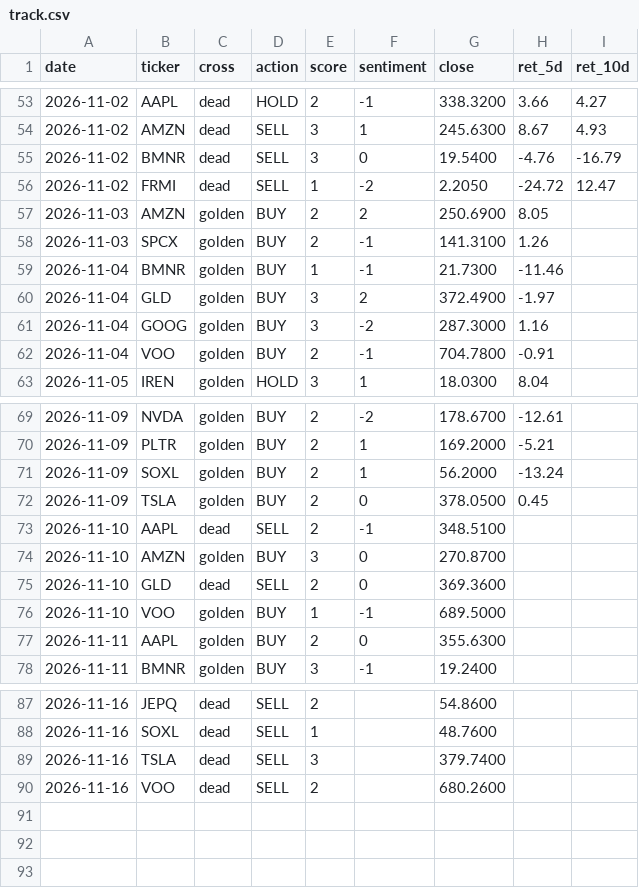
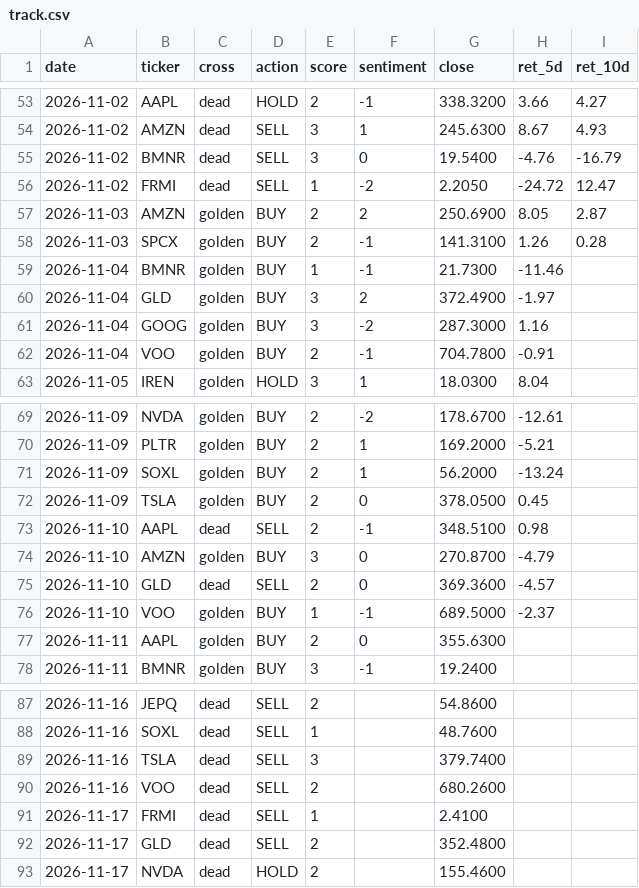
Before and after one commit to jinmedi/stock-signal-monitor, a CSV file: state/track.csv, drawn as a sheet; only a part is shown, gaps mark what is left out.

```diff
--- a/state/track.csv
+++ b/state/track.csv
@@ -56,4 +56,4 @@ date,ticker,cross,action,score,sentiment,close,ret_5d,ret_10d
 2026-11-02,FRMI,dead,SELL,1,-2,2.2050,-24.72,12.47
-2026-11-03,AMZN,golden,BUY,2,2,250.6900,8.05,
-2026-11-03,SPCX,golden,BUY,2,-1,141.3100,1.26,
+2026-11-03,AMZN,golden,BUY,2,2,250.6900,8.05,2.87
+2026-11-03,SPCX,golden,BUY,2,-1,141.3100,1.26,0.28
 2026-11-04,BMNR,golden,BUY,1,-1,21.7300,-11.46,
@@ -72,6 +72,6 @@ date,ticker,cross,action,score,sentiment,close,ret_5d,ret_10d
 2026-11-09,TSLA,golden,BUY,2,0,378.0500,0.45,
-2026-11-10,AAPL,dead,SELL,2,-1,348.5100,,
-2026-11-10,AMZN,golden,BUY,3,0,270.8700,,
-2026-11-10,GLD,dead,SELL,2,0,369.3600,,
-2026-11-10,VOO,golden,BUY,1,-1,689.5000,,
+2026-11-10,AAPL,dead,SELL,2,-1,348.5100,0.98,
+2026-11-10,AMZN,golden,BUY,3,0,270.8700,-4.79,
+2026-11-10,GLD,dead,SELL,2,0,369.3600,-4.57,
+2026-11-10,VOO,golden,BUY,1,-1,689.5000,-2.37,
 2026-11-11,AAPL,golden,BUY,2,0,355.6300,,
@@ -90 +90,4 @@ date,ticker,cross,action,score,sentiment,close,ret_5d,ret_10d
 2026-11-16,VOO,dead,SELL,2,,680.2600,,
+2026-11-17,FRMI,dead,SELL,1,,2.4100,,
+2026-11-17,GLD,dead,SELL,2,,352.4800,,
+2026-11-17,NVDA,dead,HOLD,2,,155.4600,,
```
Also changed, not shown: 2 other files.
